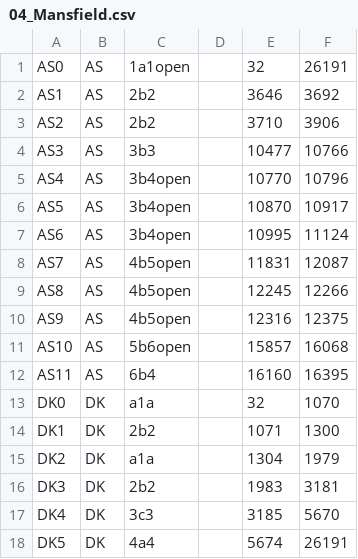
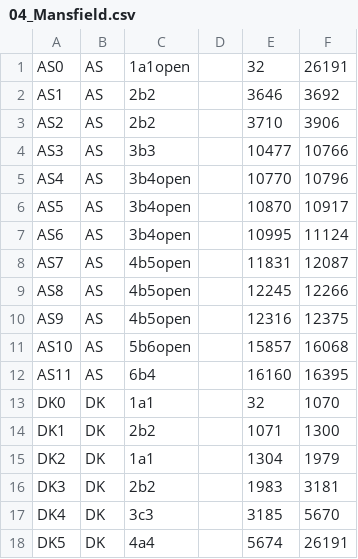
Before and after one commit to SharedTasksInTheDH/phase-1-round-2-test-corpus, a CSV file: csv/SANTA8/04_Mansfield.csv, drawn as a sheet.

Commit message:
Fixed typos

```diff
--- a/csv/SANTA8/04_Mansfield.csv
+++ b/csv/SANTA8/04_Mansfield.csv
@@ -12,5 +12,5 @@ AS10,AS,5b6open,,15857,16068
 AS11,AS,6b4,,16160,16395
-DK0,DK,a1a,,32,1070
+DK0,DK,1a1,,32,1070
 DK1,DK,2b2,,1071,1300
-DK2,DK,a1a,,1304,1979
+DK2,DK,1a1,,1304,1979
 DK3,DK,2b2,,1983,3181
```
Also changed, not shown: 1 other file.
